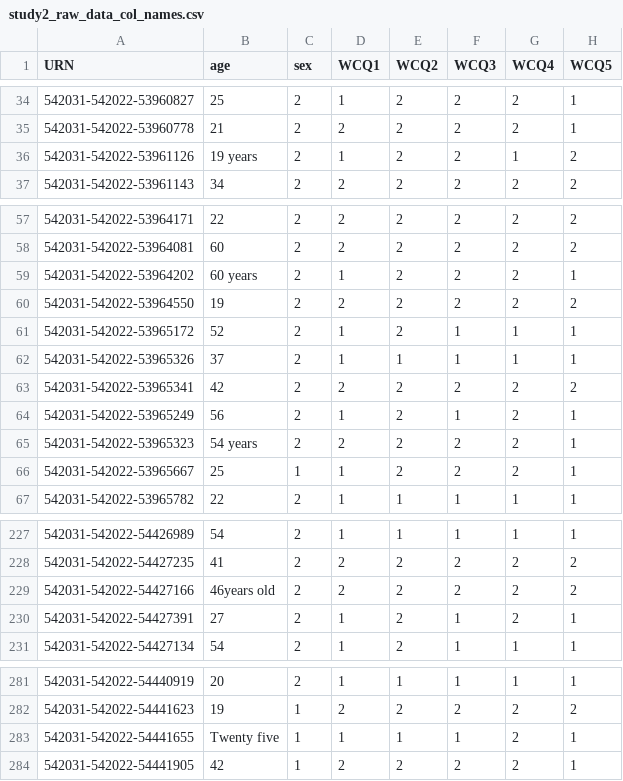
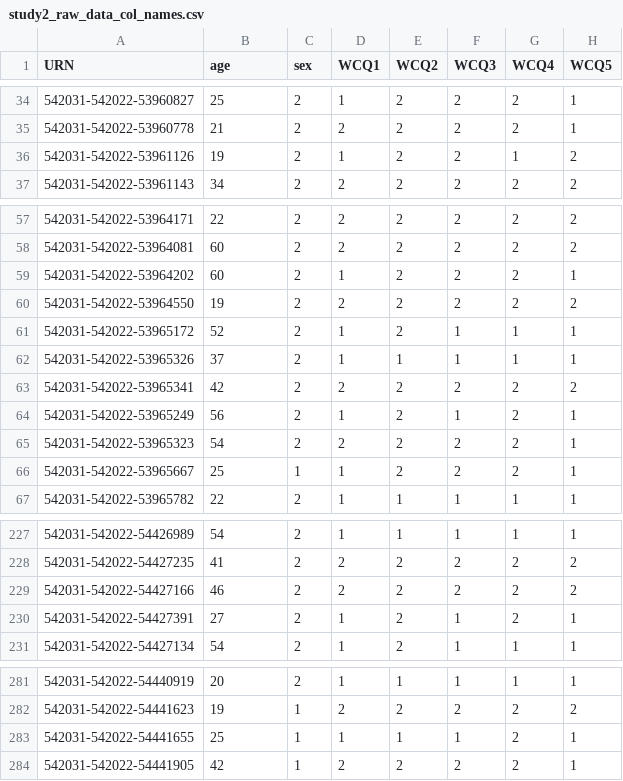
Before and after one commit to drbenvincent/vincent-discounting-bmi-whtr, a CSV file: data/01 raw data/study2_raw_data_col_names.csv, drawn as a sheet; only a part is shown, gaps mark what is left out; the diff names each change by its address in the sheet, - before the commit and + after, or states it on an @@ line.

```diff
--- a/data/01 raw data/study2_raw_data_col_names.csv
+++ b/data/01 raw data/study2_raw_data_col_names.csv
-B36 (age): 19 years
+B36 (age): 19
-B59 (age): 60 years
+B59 (age): 60
-B65 (age): 54 years
+B65 (age): 54
-B229 (age): 46years old
+B229 (age): 46
-B283 (age): Twenty five
+B283 (age): 25
```
Also changed, not shown: data/01 raw data/study1_raw_data_col_names.csv, data/02 processed data/study2_processed.csv, 10 other files.
